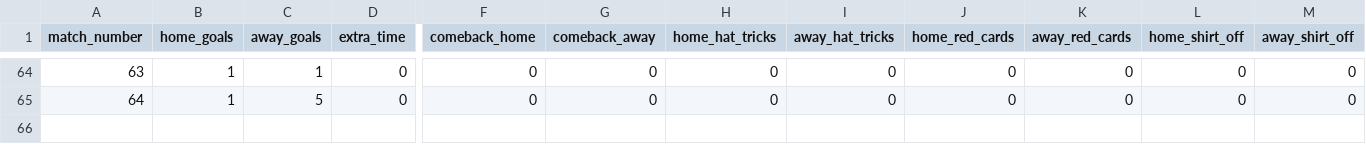
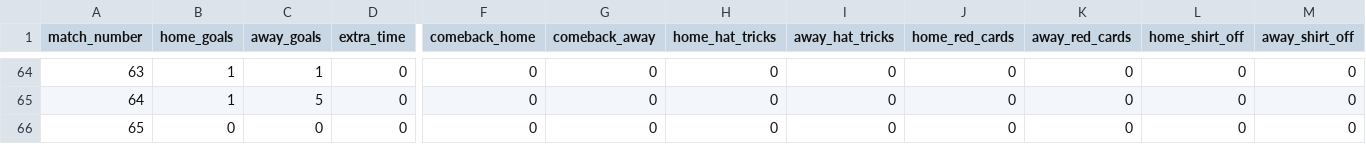
Before and after one commit to oisincarroll296/wc2026-sweepstake, a CSV file: data/match_results.csv, drawn as a sheet; only a part is shown, gaps mark what is left out; rows hold the shown columns only; the diff names each change by its address in the sheet, - before the commit and + after, or states it on an @@ line.

Commit message:
Results: match 65

```diff
--- a/data/match_results.csv
+++ b/data/match_results.csv
+row 66: 65 | 0 | 0 | 0 | 0 | 0 | 0 | 0 | 0 | 0 | 0 | 0
```
